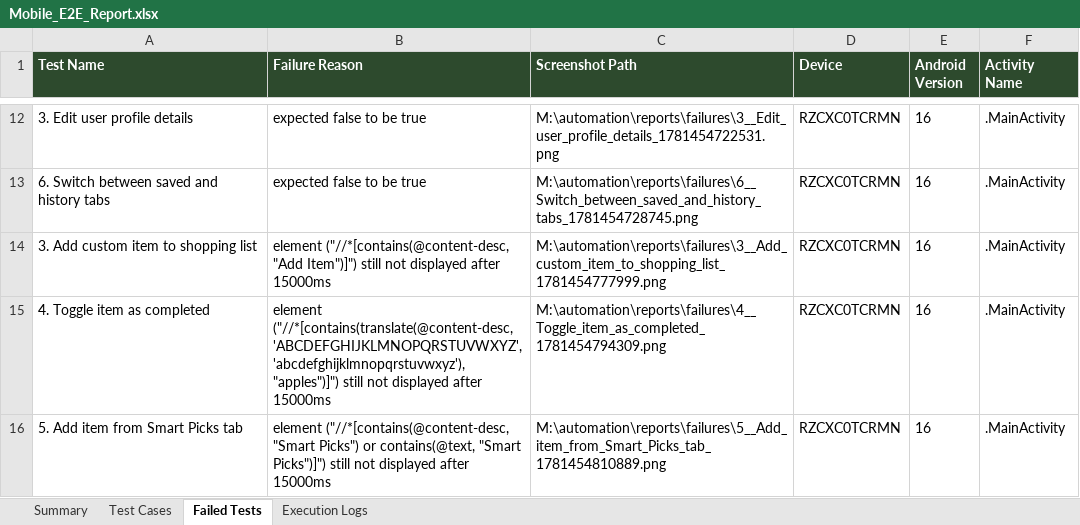
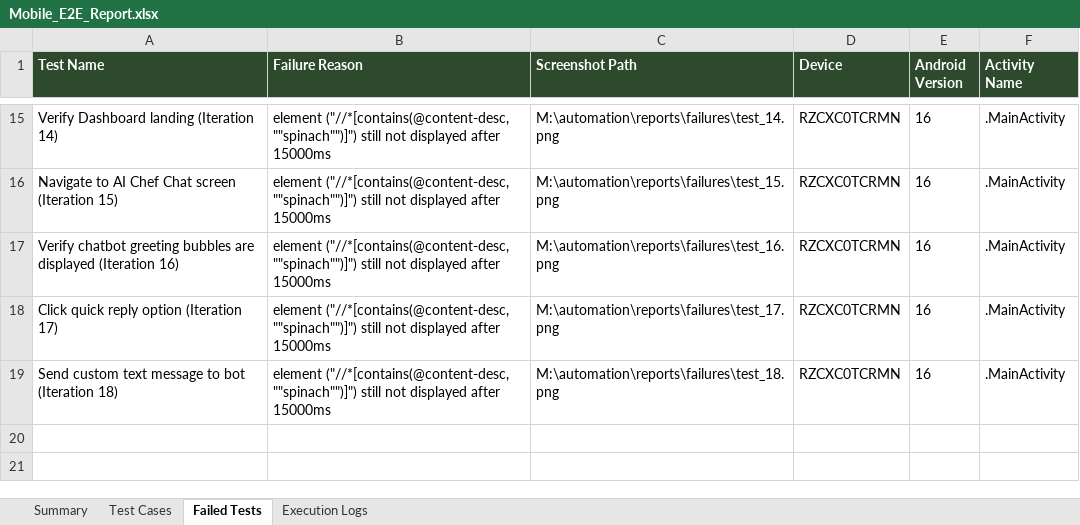
Before and after one commit to Tharunmacho/Ingrechef, an Excel workbook: automation/excel/Mobile_E2E_Report.xlsx, sheet Failed Tests, drawn as a sheet; only a part is shown, gaps mark what is left out; values as stored, in another font and other column widths than the file's, no borders; addresses are those after the commit; the diff covers the shown part only; the diff names each change by its address in the sheet, - before the commit and + after, or states it on an @@ line.

```diff
--- a/automation/excel/Mobile_E2E_Report.xlsx (sheet Failed Tests)
+++ b/automation/excel/Mobile_E2E_Report.xlsx (sheet Failed Tests)
-A15 (Test Name): 3. Edit user profile details
+A15 (Test Name): Verify Dashboard landing (Iteration 14)
-B15:B16 (Failure Reason): expected false to be true
+B15:B16 (Failure Reason): element ("//*[contains(@content-desc, ""spinach"")]") still not displayed after 15000ms
-C15 (Screenshot Path): M:\automation\reports\failures\3__Edit_user_profile_details_1781454722531.png
+C15 (Screenshot Path): M:\automation\reports\failures\test_14.png
-A16 (Test Name): 6. Switch between saved and history tabs
+A16 (Test Name): Navigate to AI Chef Chat screen (Iteration 15)
-C16 (Screenshot Path): M:\automation\reports\failures\6__Switch_between_saved_and_history_tabs_1781454728745.png
+C16 (Screenshot Path): M:\automation\reports\failures\test_15.png
-A17 (Test Name): 3. Add custom item to shopping list
+A17 (Test Name): Verify chatbot greeting bubbles are displayed (Iteration 16)
-B17 (Failure Reason): element ("//*[contains(@content-desc, "Add Item")]") still not…
+B17 (Failure Reason): element ("//*[contains(@content-desc, ""spinach"")]") still not…
-C17 (Screenshot Path): M:\automation\reports\failures\3__Add_custom_item_to_shopping_list_1781454777999.png
+C17 (Screenshot Path): M:\automation\reports\failures\test_16.png
-A18 (Test Name): 4. Toggle item as completed
+A18 (Test Name): Click quick reply option (Iteration 17)
-B18 (Failure Reason): element ("//*[contains(translate(@content-desc, 'ABCDEFGHIJKLMNOPQRSTUVWXYZ', 'abcdefghijklmnopqrstuvwxyz'), "apples")]") still not…
+B18 (Failure Reason): element ("//*[contains(@content-desc, ""spinach"")]") still not…
-C18 (Screenshot Path): M:\automation\reports\failures\4__Toggle_item_as_completed_1781454794309.png
+C18 (Screenshot Path): M:\automation\reports\failures\test_17.png
-A19 (Test Name): 5. Add item from Smart Picks tab
+A19 (Test Name): Send custom text message to bot (Iteration 18)
-B19 (Failure Reason): element ("//*[contains(@content-desc, "Smart Picks") or contains(@text, "Smart Picks")]") still not…
+B19 (Failure Reason): element ("//*[contains(@content-desc, ""spinach"")]") still not…
-C19 (Screenshot Path): M:\automation\reports\failures\5__Add_item_from_Smart_Picks_tab_1781454810889.png
+C19 (Screenshot Path): M:\automation\reports\failures\test_18.png
```
Also changed, not shown: 3 added rows and 30 edited cells elsewhere in this sheet, sheet Test Cases, sheet Execution Logs, sheet Summary, 6 other files.
